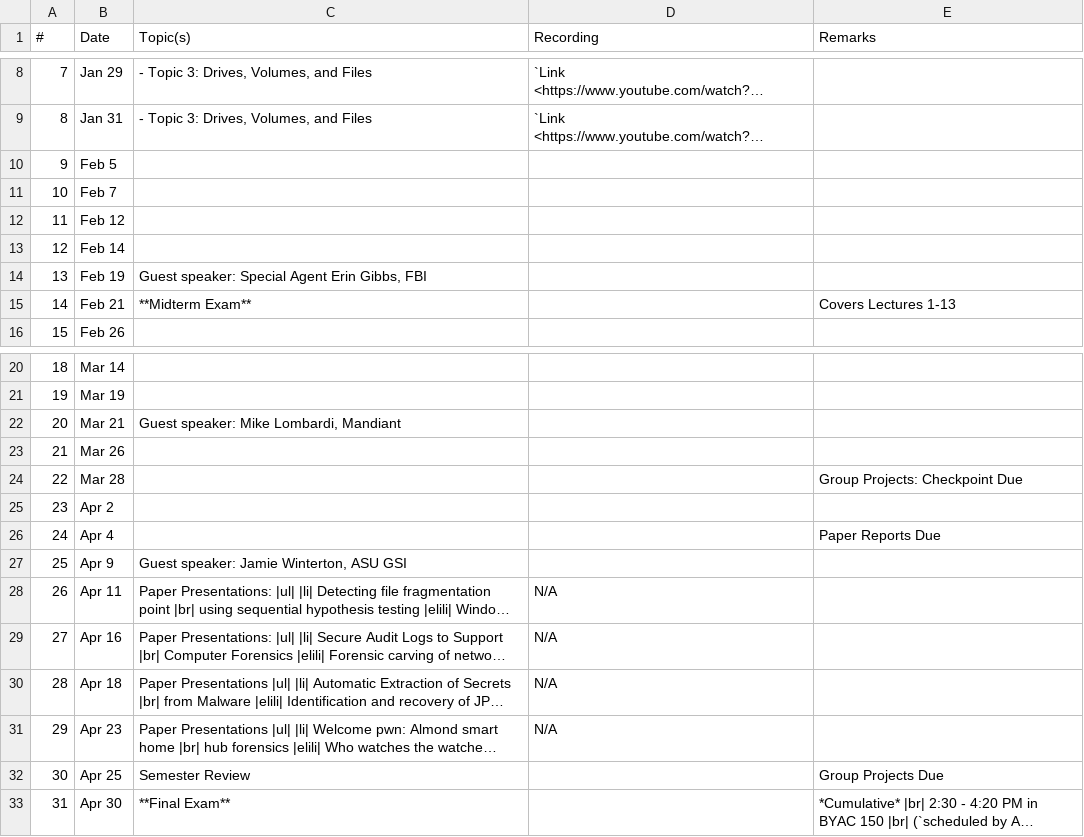
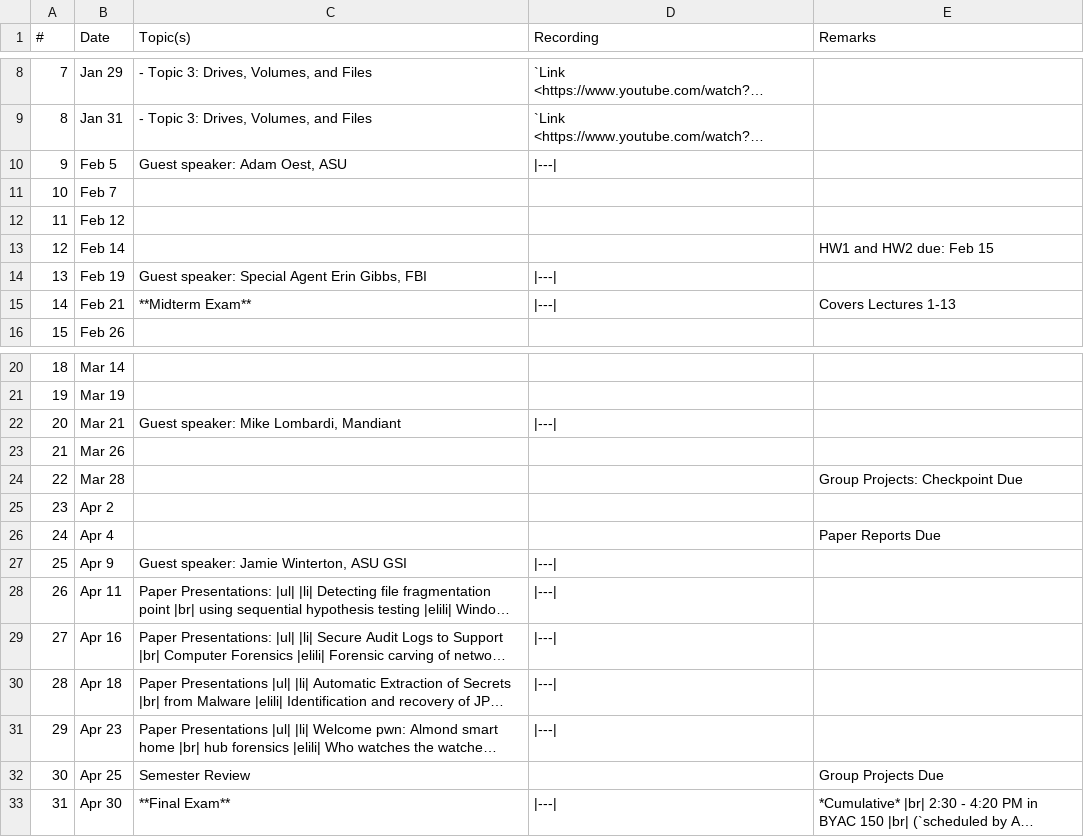
Before and after one commit to mmabey/mmabey.github.io, a CSV file: cse469s19/schedule.csv, drawn as a sheet; only a part is shown, gaps mark what is left out; long unchanged cells end in …; the diff names each change by its address in the sheet, - before the commit and + after, or states it on an @@ line.

Commit message:
Materials from guest lecture 2019-02-05
Also, link to hw2

```diff
--- a/cse469s19/schedule.csv
+++ b/cse469s19/schedule.csv
-C10 (Topic(s)): (empty)
+C10 (Topic(s)): Guest speaker: Adam Oest, ASU
-D10 (Recording): (empty)
+D10 (Recording): |---|
-E13 (Remarks): (empty)
+E13 (Remarks): HW1 and HW2 due: Feb 15
-D14:D15 (Recording): (empty)
+D14:D15 (Recording): |---|
-D22 (Recording): (empty)
+D22 (Recording): |---|
-D27 (Recording): (empty)
+D27 (Recording): |---|
-D28:D31 (Recording): N/A
+D28:D31 (Recording): |---|
-D33 (Recording): (empty)
+D33 (Recording): |---|
```
Also changed, not shown: 2 other files.
